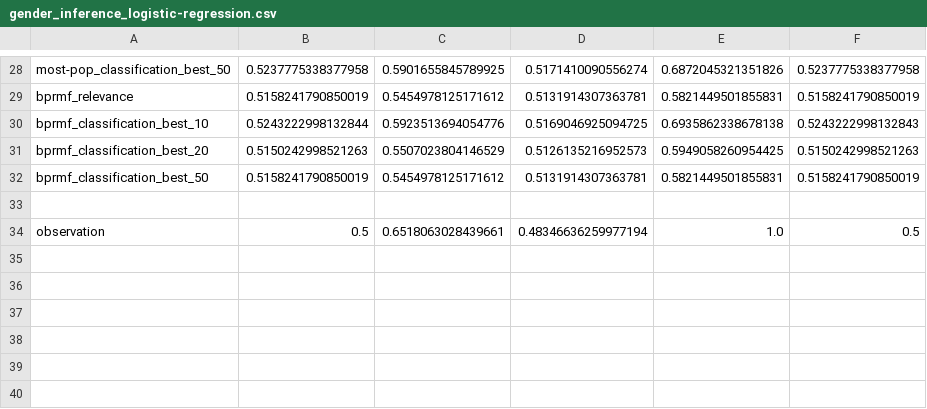
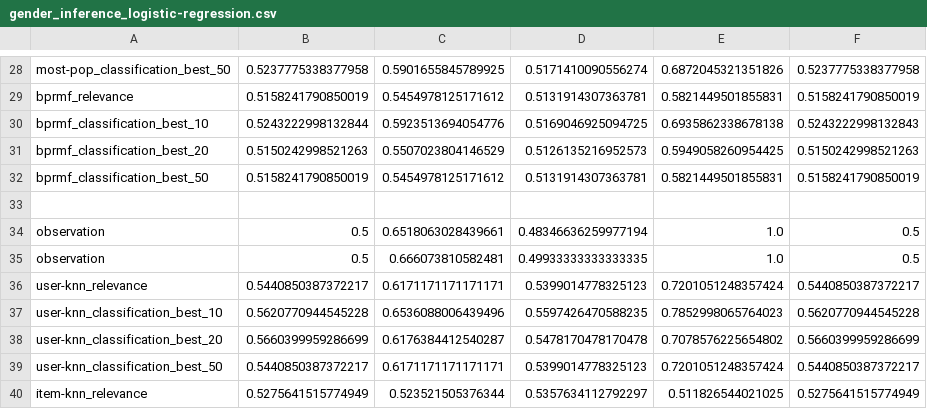
Before and after one commit to marinimau/privacy_and_fairness_in_recsys, a CSV file: results/gender_inference_logistic-regression.csv, drawn as a sheet; only a part is shown, gaps mark what is left out.

```diff
--- a/results/gender_inference_logistic-regression.csv
+++ b/results/gender_inference_logistic-regression.csv
@@ -34 +34,7 @@ bprmf_classification_best_50,0.5158241790850019,0.5454978125171612,0.51319143073
 observation,0.5,0.6518063028439661,0.48346636259977194,1.0,0.5
+observation,0.5,0.666073810582481,0.49933333333333335,1.0,0.5
+user-knn_relevance,0.5440850387372217,0.6171171171171171,0.5399014778325123,0.7201051248357424,0.5440850387372217
+user-knn_classification_best_10,0.5620770944545228,0.6536088006439496,0.5597426470588235,0.7852998065764023,0.5620770944545228
+user-knn_classification_best_20,0.5660399959286699,0.6176384412540287,0.5478170478170478,0.7078576225654802,0.5660399959286699
+user-knn_classification_best_50,0.5440850387372217,0.6171171171171171,0.5399014778325123,0.7201051248357424,0.5440850387372217
+item-knn_relevance,0.5275641515774949,0.523521505376344,0.5357634112792297,0.511826544021025,0.5275641515774949
```
Also changed, not shown: results/gender_inference_random-forest.csv, 2 other files.
